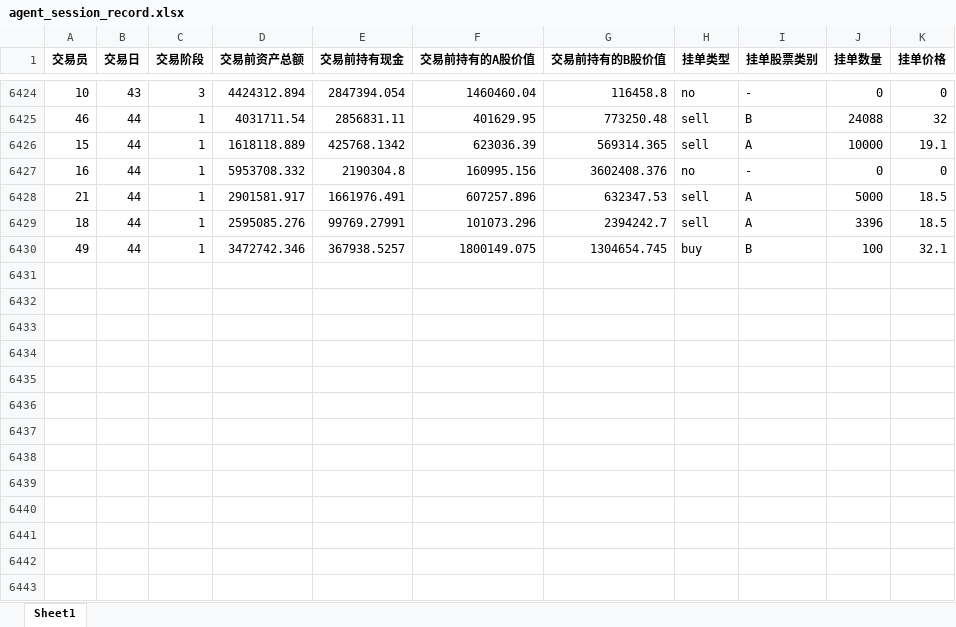
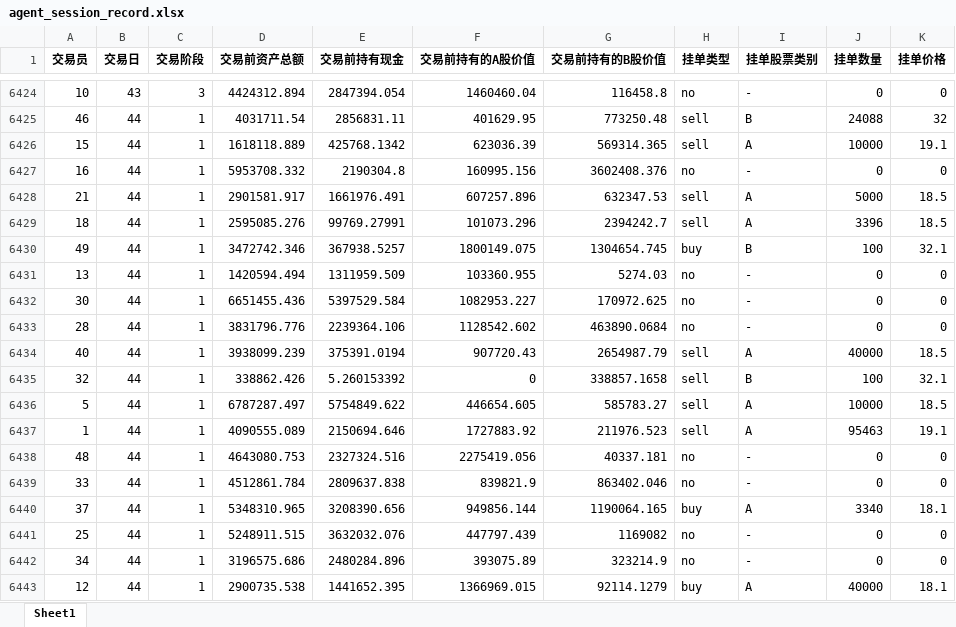
Before and after one commit to whisdev/stock-market-trading-ai-agent, an Excel workbook: res/agent_session_record.xlsx, sheet Sheet1, drawn as a sheet; only a part is shown, gaps mark what is left out; values as stored, in another font and other column widths than the file's, no borders; the diff names each change by its address in the sheet, - before the commit and + after, or states it on an @@ line.

```diff
--- a/res/agent_session_record.xlsx (sheet Sheet1)
+++ b/res/agent_session_record.xlsx (sheet Sheet1)
+row 6431: 13 | 44 | 1 | 1420594.494 | 1311959.509 | 103360.955 | 5274.03 | no | - | 0 | 0
+row 6432: 30 | 44 | 1 | 6651455.436 | 5397529.584 | 1082953.227 | 170972.625 | no | - | 0 | 0
+row 6433: 28 | 44 | 1 | 3831796.776 | 2239364.106 | 1128542.602 | 463890.0684 | no | - | 0 | 0
+row 6434: 40 | 44 | 1 | 3938099.239 | 375391.0194 | 907720.43 | 2654987.79 | sell | A | 40000 | 18.5
+row 6435: 32 | 44 | 1 | 338862.426 | 5.260153392 | 0 | 338857.1658 | sell | B | 100 | 32.1
+row 6436: 5 | 44 | 1 | 6787287.497 | 5754849.622 | 446654.605 | 585783.27 | sell | A | 10000 | 18.5
+row 6437: 1 | 44 | 1 | 4090555.089 | 2150694.646 | 1727883.92 | 211976.523 | sell | A | 95463 | 19.1
+row 6438: 48 | 44 | 1 | 4643080.753 | 2327324.516 | 2275419.056 | 40337.181 | no | - | 0 | 0
+row 6439: 33 | 44 | 1 | 4512861.784 | 2809637.838 | 839821.9 | 863402.046 | no | - | 0 | 0
+row 6440: 37 | 44 | 1 | 5348310.965 | 3208390.656 | 949856.144 | 1190064.165 | buy | A | 3340 | 18.1
+row 6441: 25 | 44 | 1 | 5248911.515 | 3632032.076 | 447797.439 | 1169082 | no | - | 0 | 0
+row 6442: 34 | 44 | 1 | 3196575.686 | 2480284.896 | 393075.89 | 323214.9 | no | - | 0 | 0
+row 6443: 12 | 44 | 1 | 2900735.538 | 1441652.395 | 1366969.015 | 92114.1279 | buy | A | 40000 | 18.1
```
Also changed, not shown: res/trades.xlsx, 1 other file.
